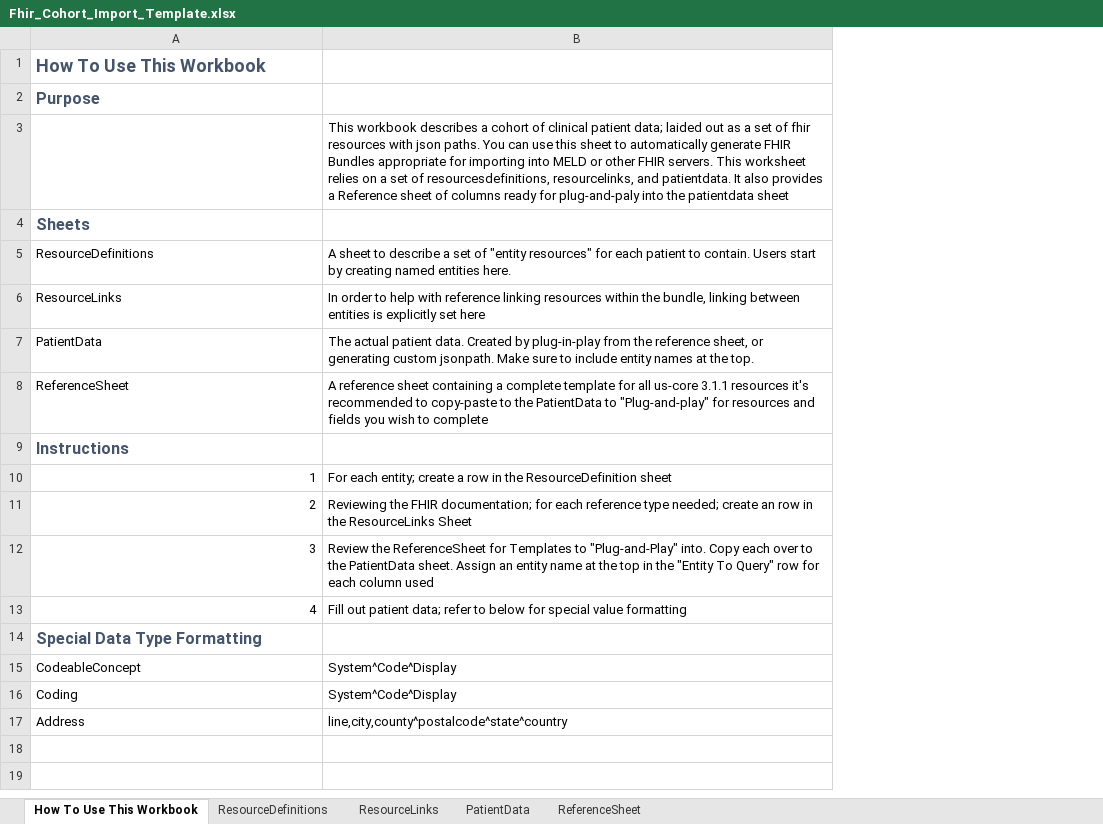
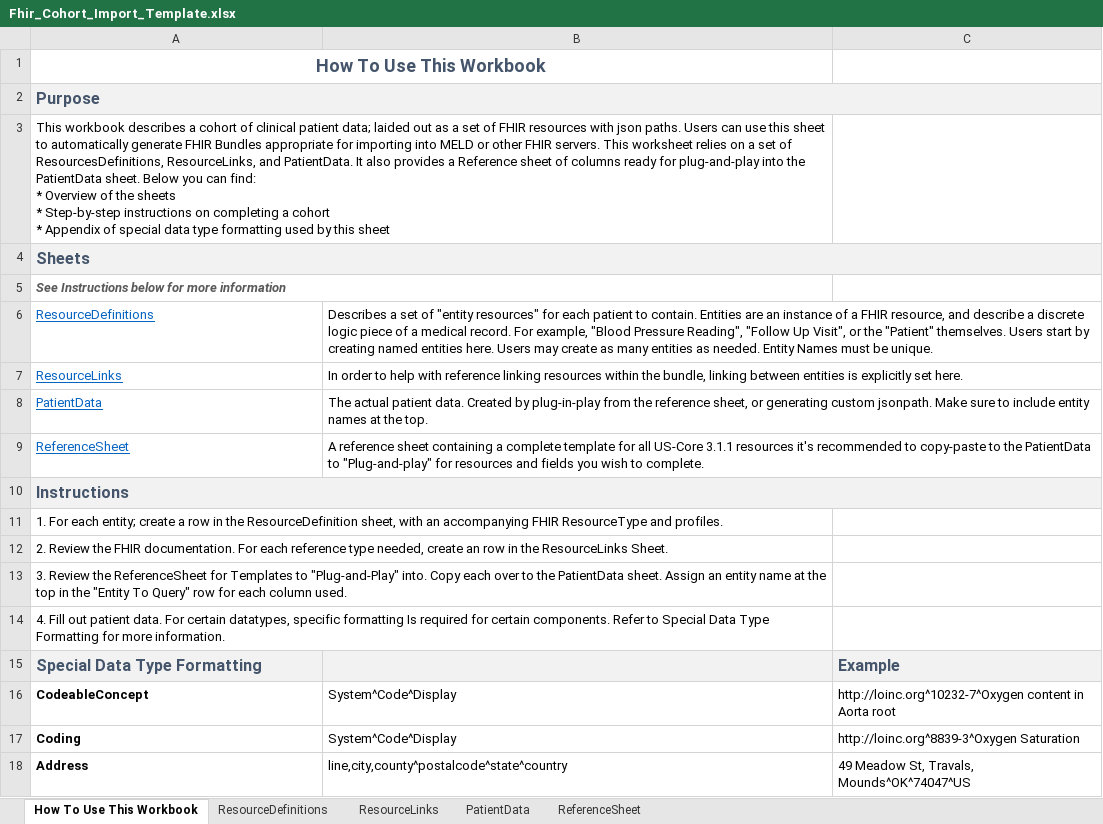
Before and after one commit to CDCgov/FHIRSheets, an Excel workbook: src/resources/Fhir_Cohort_Import_Template.xlsx, sheet How To Use This Workbook, drawn as a sheet; values as stored, in another font and other column widths than the file's, no borders; removed rows and columns are numbered as before the commit, all else as after; ↵ is a line break in a cell; the diff names each change by its address in the sheet, - before the commit and + after, or states it on an @@ line.

Commit message:
Fixed a lot of issues. Added full sample bundle to src/resources

```diff
--- a/src/resources/Fhir_Cohort_Import_Template.xlsx (sheet How To Use This Workbook)
+++ b/src/resources/Fhir_Cohort_Import_Template.xlsx (sheet How To Use This Workbook)
+column C, rows 15-18: Example | http://loinc.org^10232-7^Oxygen content in Aorta root | http://loinc.org^8839-3^Oxygen Saturation | 49 Meadow St, Travals, Mounds^OK^74047^US
-A1 alignment: left
+A1 alignment: center
+A1:B1 merged
-A2:B2 fill: none
+A2:B2 fill: #F2F2F2
+A2:C2 merged
-row 3:  | This workbook describes a cohort of clinical patient data; laided out as a set of fhir resources with json paths. You can use this sheet to automatically generate FHIR Bundles appropriate for importing into MELD or other FHIR servers. This worksheet relies on a set of resourcesdefinitions, resourcelinks, and patientdata. It also provides a Reference sheet of columns ready for plug-and-paly into the patientdata sheet
+row 3: This workbook describes a cohort of clinical patient data; laided out as a set of FHIR resources with json paths. Users can use this sheet to automatically generate FHIR Bundles appropriate for importing into MELD or other FHIR servers. This worksheet relies on a set of ResourcesDefinitions, ResourceLinks, and PatientData. It also provides a Reference sheet of columns ready for plug-and-play into the PatientData sheet. Below you can find: ↵ * Overview of the sheets ↵ * Step-by-step instructions on completing a cohort ↵ * Appendix of special data type formatting used by this sheet
-A4:B4 fill: none
+A4:B4 fill: #F2F2F2
+A4:C4 merged
+row 5: See Instructions below for more information
@@ A6:A9 underline: off → on, text colour: black → #0563C1 @@
-B6: A sheet to describe a set of "entity resources" for each patient to contain. Users start by creating named entities here.
+B6: Describes a set of "entity resources" for each patient to contain. Entities are an instance of a FHIR resource, and describe a discrete logic piece of a medical record. For example, "Blood Pressure Reading", "Follow Up Visit", or the "Patient" themselves. Users start by creating named entities here. Users may create as many entities as needed. Entity Names must be unique.
-B7: …explicitly set here
+B7: …explicitly set here.
-B9: …for all us-core 3.1.1 resources it's recommended to copy-paste to the PatientData to "Plug-and-play" for resources and fields you wish to complete
+B9: …for all US-Core 3.1.1 resources it's recommended to copy-paste to the PatientData to "Plug-and-play" for resources and fields you wish to complete.
-A10:B10 fill: none
+A10:B10 fill: #F2F2F2
+A10:C10 merged
-row 10: 1 | For each entity; create a row in the ResourceDefinition sheet
-row 11: 2 | Reviewing the FHIR documentation; for each reference type needed; create an row in the ResourceLinks Sheet
-row 12: 3 | Review the ReferenceSheet for Templates to "Plug-and-Play" into. Copy each over to the PatientData sheet. Assign an entity name at the top in the "Entity To Query" row for each column used
-row 13: 4 | Fill out patient data; refer to below for special value formatting
+row 11: 1. For each entity; create a row in the ResourceDefinition sheet, with an accompanying FHIR ResourceType and profiles.
+row 12: 2. Review the FHIR documentation. For each reference type needed, create an row in the ResourceLinks Sheet.
+row 13: 3. Review the ReferenceSheet for Templates to "Plug-and-Play" into. Copy each over to the PatientData sheet. Assign an entity name at the top in the "Entity To Query" row for each column used.
+row 14: 4. Fill out patient data. For certain datatypes, specific formatting Is required for certain components. Refer to Special Data Type Formatting for more information.
-A15:B15 fill: none
+A15:B15 fill: #F2F2F2
-A16:A18 bold: off
+A16:A18 bold: on
```
Also changed, not shown: sheet ReferenceSheet, sheet ResourceDefinitions, sheet PatientData, 6 other files.
